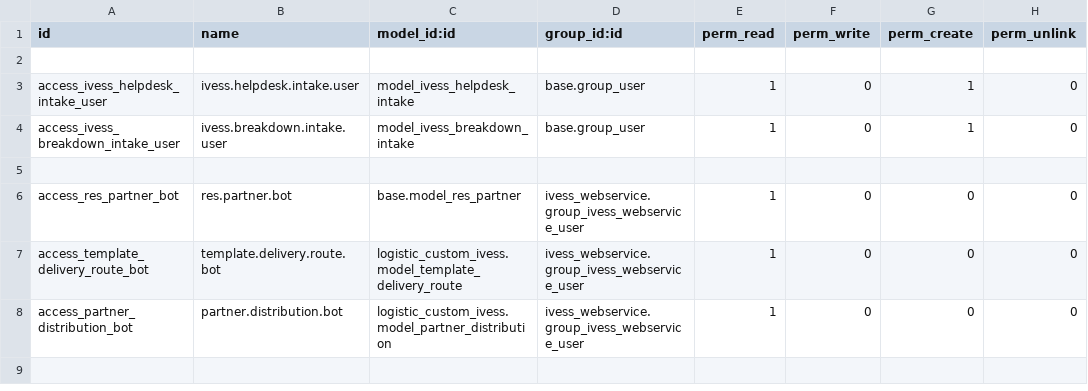
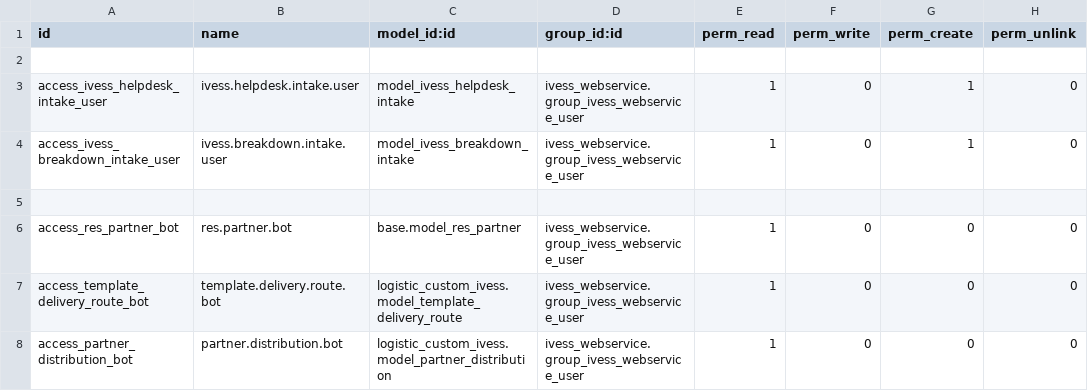
Before and after one commit to eynes/ivess, a CSV file: ivess_webservice/security/ir.model.access.csv, drawn as a sheet; only a part is shown; the shorter side is filled out with more unchanged rows.

Commit message:
[T15440] 01:00 Agrega ir.model.access a servicios de jmobile y webservice

```diff
--- a/ivess_webservice/security/ir.model.access.csv
+++ b/ivess_webservice/security/ir.model.access.csv
@@ -2,4 +2,4 @@ id,name,model_id:id,group_id:id,perm_read,perm_write,perm_create,perm_unlink
 
-access_ivess_helpdesk_intake_user,ivess.helpdesk.intake.user,model_ivess_helpdesk_intake,base.group_user,1,0,1,0
-access_ivess_breakdown_intake_user,ivess.breakdown.intake.user,model_ivess_breakdown_intake,base.group_user,1,0,1,0
+access_ivess_helpdesk_intake_user,ivess.helpdesk.intake.user,model_ivess_helpdesk_intake,ivess_webservice.group_ivess_webservice_user,1,0,1,0
+access_ivess_breakdown_intake_user,ivess.breakdown.intake.user,model_ivess_breakdown_intake,ivess_webservice.group_ivess_webservice_user,1,0,1,0
 
```
